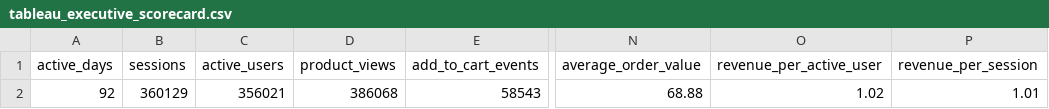
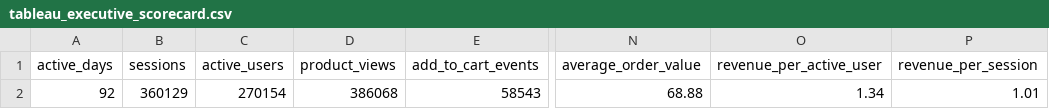
Before and after one commit to pranavsp108/ecommerce-product-analytics-experimentation, a CSV file: data/tableau_exports/tableau_executive_scorecard.csv, drawn as a sheet; only a part is shown, gaps mark what is left out; the diff names each change by its address in the sheet, - before the commit and + after, or states it on an @@ line.

Commit message:
updated tableau data files

```diff
--- a/data/tableau_exports/tableau_executive_scorecard.csv
+++ b/data/tableau_exports/tableau_executive_scorecard.csv
-C2 (active_users): 356021
+C2 (active_users): 270154
-O2 (revenue_per_active_user): 1.02
+O2 (revenue_per_active_user): 1.34
```
Also changed, not shown: 6 other files.
